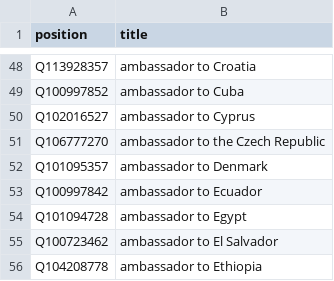
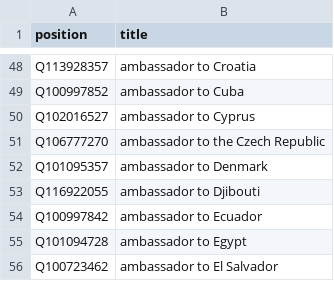
Before and after one commit to every-politician-scrapers/palestine, a CSV file: wikidata/xtra-positions.csv, drawn as a sheet; only a part is shown, gaps mark what is left out; the shorter side is filled out with more unchanged rows; the diff names each change by its address in the sheet, - before the commit and + after, or states it on an @@ line.

Commit message:
add more ambassadorial positions

```diff
--- a/wikidata/xtra-positions.csv
+++ b/wikidata/xtra-positions.csv
+row 53: Q116922055 | ambassador to Djibouti
```
